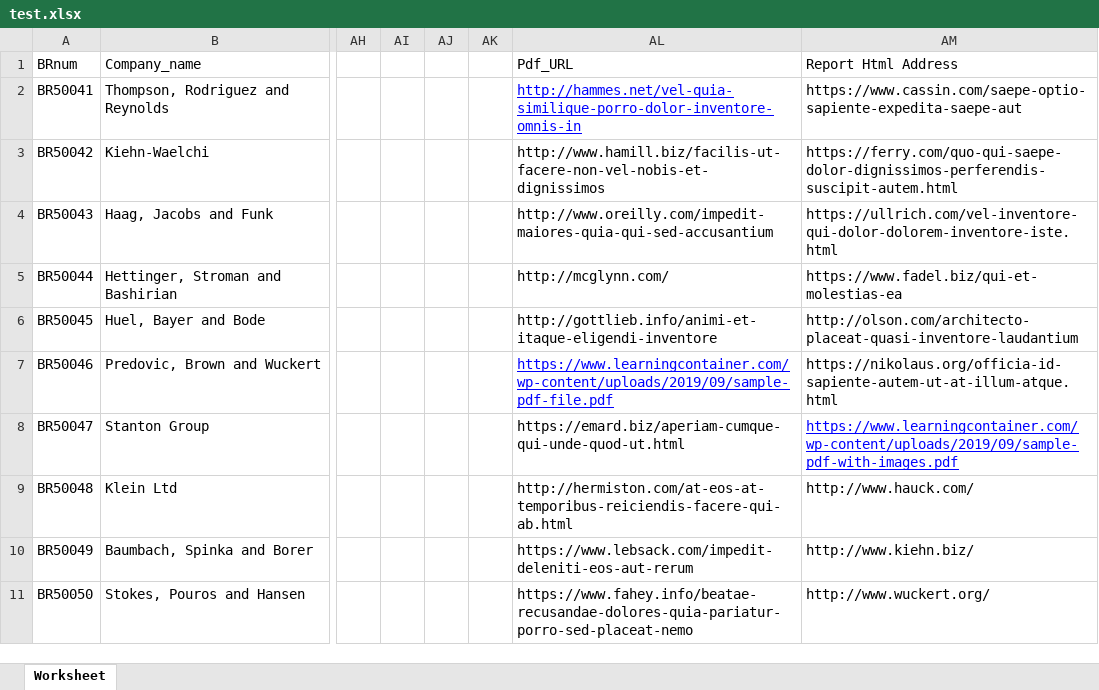
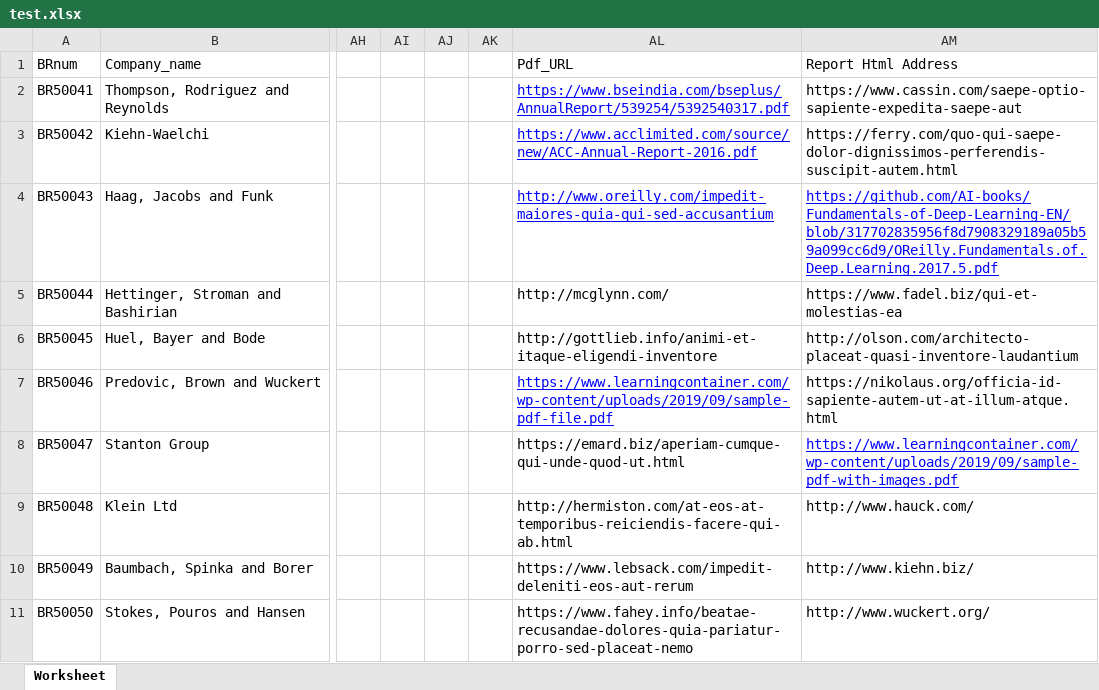
Before and after one commit to jmbab/PDF_Downloader, an Excel workbook: data/test.xlsx, sheet Worksheet, drawn as a sheet; only a part is shown, gaps mark what is left out; values as stored, in another font and other column widths than the file's, no borders; the diff names each change by its address in the sheet, - before the commit and + after, or states it on an @@ line.

Commit message:
Update validate_urls, test files, and test.xlsx for improved URL validation

```diff
--- a/data/test.xlsx (sheet Worksheet)
+++ b/data/test.xlsx (sheet Worksheet)
-AL2 (Pdf_URL): http://hammes.net/vel-quia-similique-porro-dolor-inventore-omnis-in
+AL2 (Pdf_URL): https://www.bseindia.com/bseplus/AnnualReport/539254/5392540317.pdf
-AL3 (Pdf_URL): http://www.hamill.biz/facilis-ut-facere-non-vel-nobis-et-dignissimos
+AL3 (Pdf_URL): https://www.acclimited.com/source/new/ACC-Annual-Report-2016.pdf
@@ AL3 underline: off → on, text colour: black → #0000FF @@
@@ AL4:AM4 underline: off → on, text colour: black → #0000FF @@
-AM4 (Report Html Address): https://ullrich.com/vel-inventore-qui-dolor-dolorem-inventore-iste.html
+AM4 (Report Html Address): https://github.com/AI-books/Fundamentals-of-Deep-Learning-EN/blob/317702835956f8d7908329189a05b59a099cc6d9/OReilly.Fundamentals.of.Deep.Learning.2017.5.pdf
```
Also changed, not shown: 3 other files.
